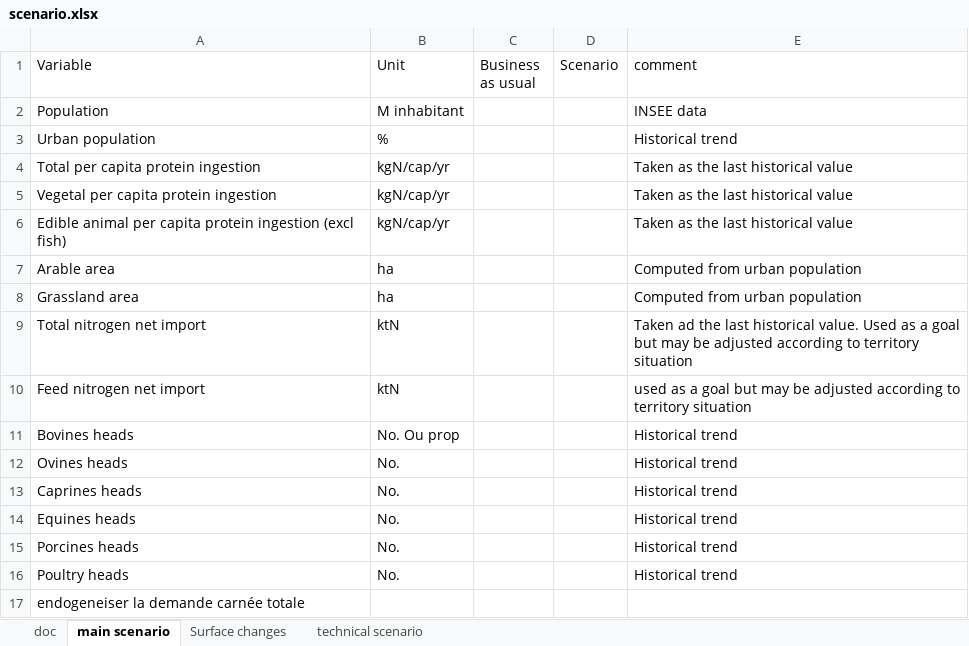
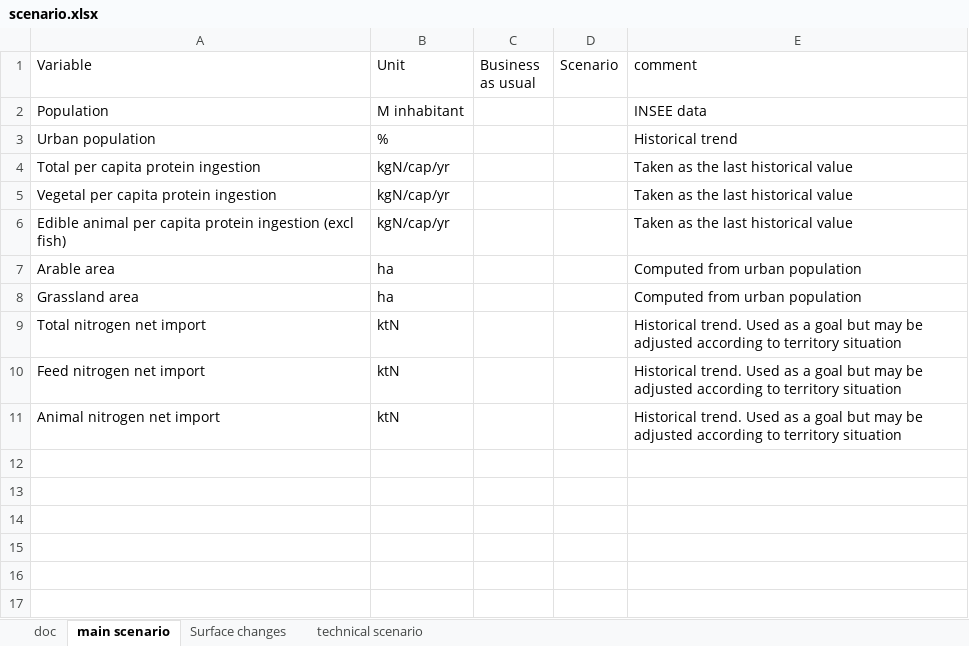
Before and after one commit to AdrienFausteGay/GRAFS-E, an Excel workbook: src/grafs_e/data/scenario.xlsx, sheet main scenario, drawn as a sheet; values as stored, in another font and other column widths than the file's, no borders; removed rows and columns are numbered as before the commit, all else as after; the diff names each change by its address in the sheet, - before the commit and + after, or states it on an @@ line.

```diff
--- a/src/grafs_e/data/scenario.xlsx (sheet main scenario)
+++ b/src/grafs_e/data/scenario.xlsx (sheet main scenario)
-E9 (comment): Taken ad the last historical value. Used as…
+E9 (comment): Historical trend. Used as…
-E10 (comment): used as a…
+E10 (comment): Historical trend. Used as a…
-row 11: Bovines heads | No. Ou prop |  |  | Historical trend
-row 12: Ovines heads | No. |  |  | Historical trend
-row 13: Caprines heads | No. |  |  | Historical trend
-row 14: Equines heads | No. |  |  | Historical trend
-row 15: Porcines heads | No. |  |  | Historical trend
-row 16: Poultry heads | No. |  |  | Historical trend
-row 17: endogeneiser la demande carnée totale
+row 11: Animal nitrogen net import | ktN |  |  | Historical trend. Used as a goal but may be adjusted according to territory situation
```
Also changed, not shown: sheet technical scenario, 1 other file.
